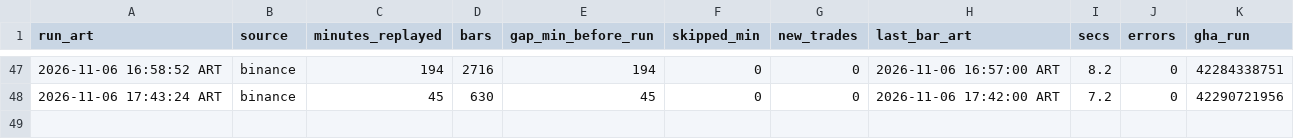
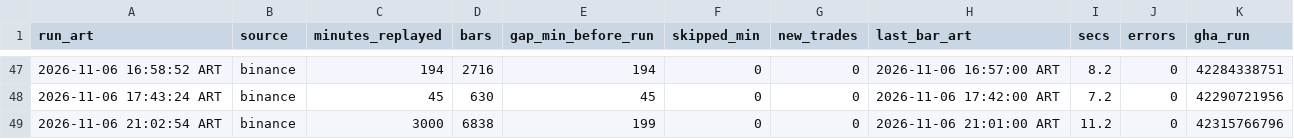
Before and after one commit to ventolabs-hq/paper-desk, a CSV file: data/runs.csv, drawn as a sheet; only a part is shown, gaps mark what is left out; the diff names each change by its address in the sheet, - before the commit and + after, or states it on an @@ line.

```diff
--- a/data/runs.csv
+++ b/data/runs.csv
+row 49: 2026-11-06 21:02:54 ART | binance | 3000 | 6838 | 199 | 0 | 0 | 2026-11-06 21:01:00 ART | 11.2 | 0 | 42315766796
```
Also changed, not shown: 3 other files.
